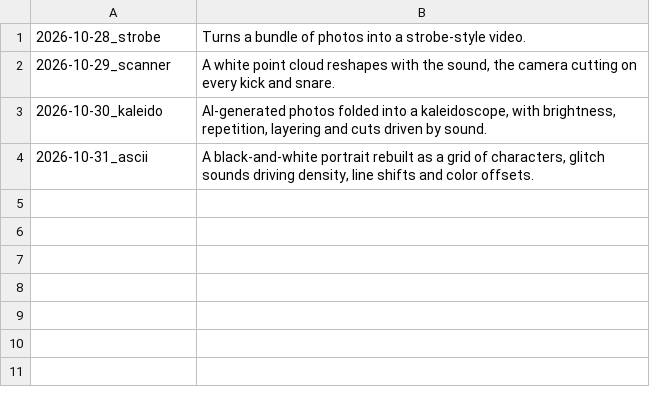
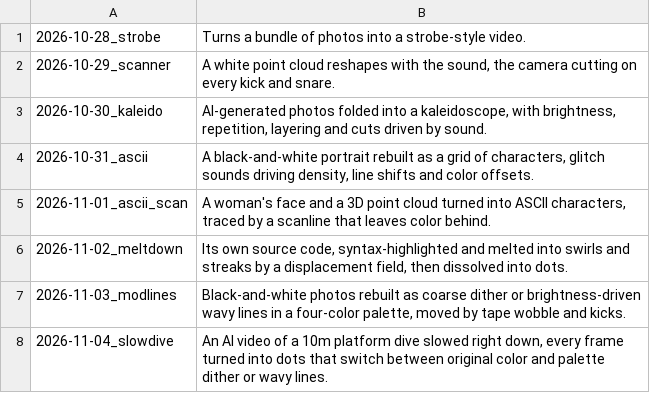
Before and after one commit to verytired/verytired.net, a TSV file: en.tsv, drawn as a sheet.

```diff
--- a/en.tsv
+++ b/en.tsv
@@ -4 +4,5 @@
 2026-10-31_ascii	A black-and-white portrait rebuilt as a grid of characters, glitch sounds driving density, line shifts and color offsets.
+2026-11-01_ascii_scan	A woman's face and a 3D point cloud turned into ASCII characters, traced by a scanline that leaves color behind.
+2026-11-02_meltdown	Its own source code, syntax-highlighted and melted into swirls and streaks by a displacement field, then dissolved into dots.
+2026-11-03_modlines	Black-and-white photos rebuilt as coarse dither or brightness-driven wavy lines in a four-color palette, moved by tape wobble and kicks.
+2026-11-04_slowdive	An AI video of a 10m platform dive slowed right down, every frame turned into dots that switch between original color and palette dither or wavy lines.
```
